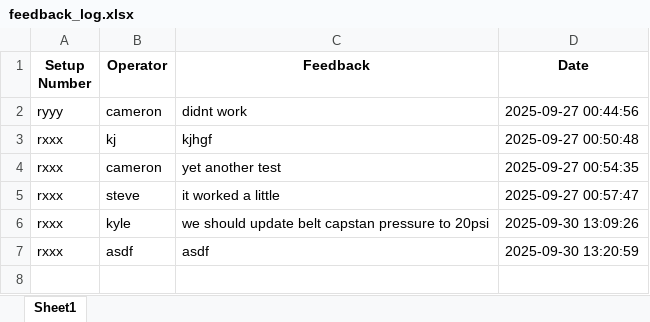
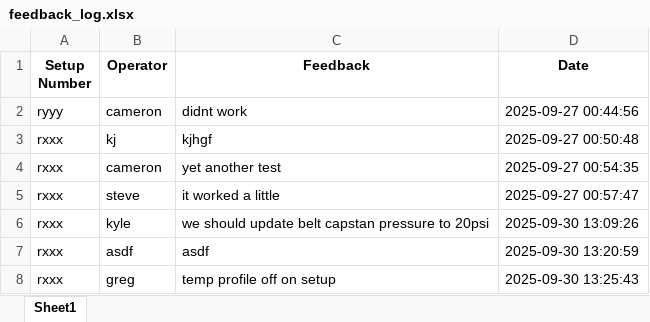
Before and after one commit to CMcPhe/defects-lookup, an Excel workbook: feedback_log.xlsx, sheet Sheet1, drawn as a sheet; values as stored, in another font and other column widths than the file's, no borders; the diff names each change by its address in the sheet, - before the commit and + after, or states it on an @@ line.

Commit message:
Update feedback log (2025-09-30T13:25:44.061153)

```diff
--- a/feedback_log.xlsx (sheet Sheet1)
+++ b/feedback_log.xlsx (sheet Sheet1)
+row 8: rxxx | greg | temp profile off on setup | 2025-09-30 13:25:43
```
